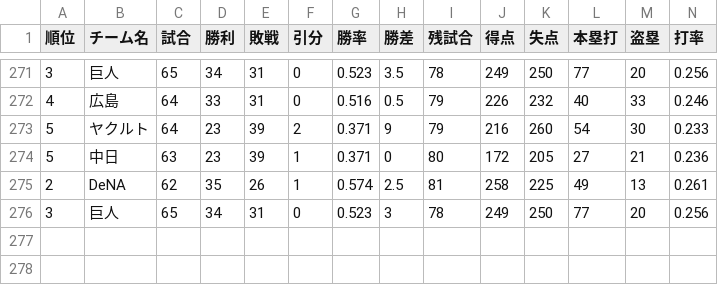
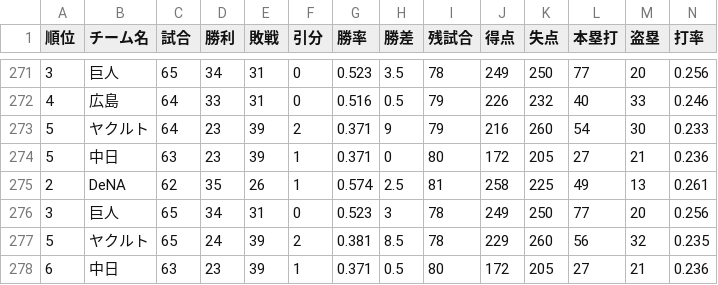
Before and after one commit to Satoshi-Sh/baseball-git-scraper, a CSV file: data/central.csv, drawn as a sheet; only a part is shown, gaps mark what is left out; rows hold the shown columns only; the diff names each change by its address in the sheet, - before the commit and + after, or states it on an @@ line.

```diff
--- a/data/central.csv
+++ b/data/central.csv
+row 277: 5 | ヤクルト | 65 | 24 | 39 | 2 | 0.381 | 8.5 | 78 | 229 | 260 | 56 | 32 | 0.235
+row 278: 6 | 中日 | 63 | 23 | 39 | 1 | 0.371 | 0.5 | 80 | 172 | 205 | 27 | 21 | 0.236
```
Also changed, not shown: data/pacific.csv.
